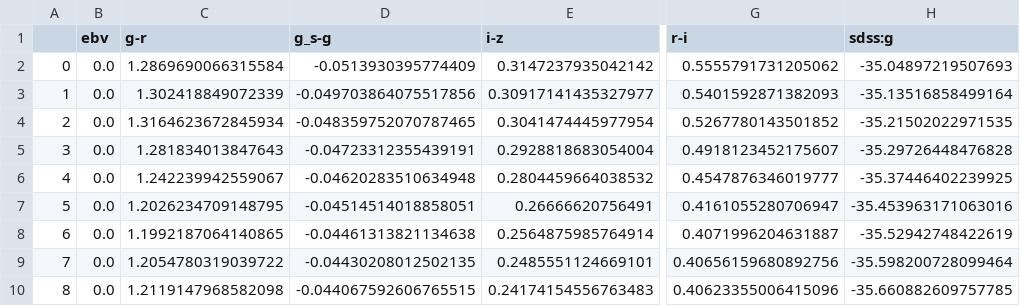
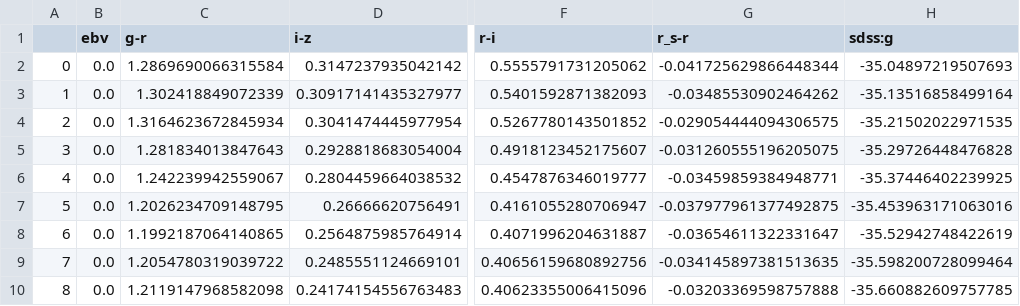
Before and after one commit to wildjames/calibrate_ucam_to_sdss, a CSV file: tables/MIST_mags.csv, drawn as a sheet; only a part is shown, gaps mark what is left out; removed rows and columns are numbered as before the commit, all else as after; the diff names each change by its address in the sheet, - before the commit and + after, or states it on an @@ line.

Commit message:
Updated tables

```diff
--- a/tables/MIST_mags.csv
+++ b/tables/MIST_mags.csv
-column D (g_s-g), rows 2-10: -0.0513930395774409 | -0.049703864075517856 | -0.048359752070787465 | -0.04723312355439191 | -0.04620283510634948 | -0.04514514018858051 | -0.04461313821134638 | -0.04430208012502135 | -0.044067592606765515
+column G (r_s-r), rows 2-10: -0.041725629866448344 | -0.03485530902464262 | -0.029054444094306575 | -0.031260555196205075 | -0.03459859384948771 | -0.037977961377492875 | -0.03654611322331647 | -0.034145897381513635 | -0.03203369598757888
```
Also changed, not shown: 3 other files.
